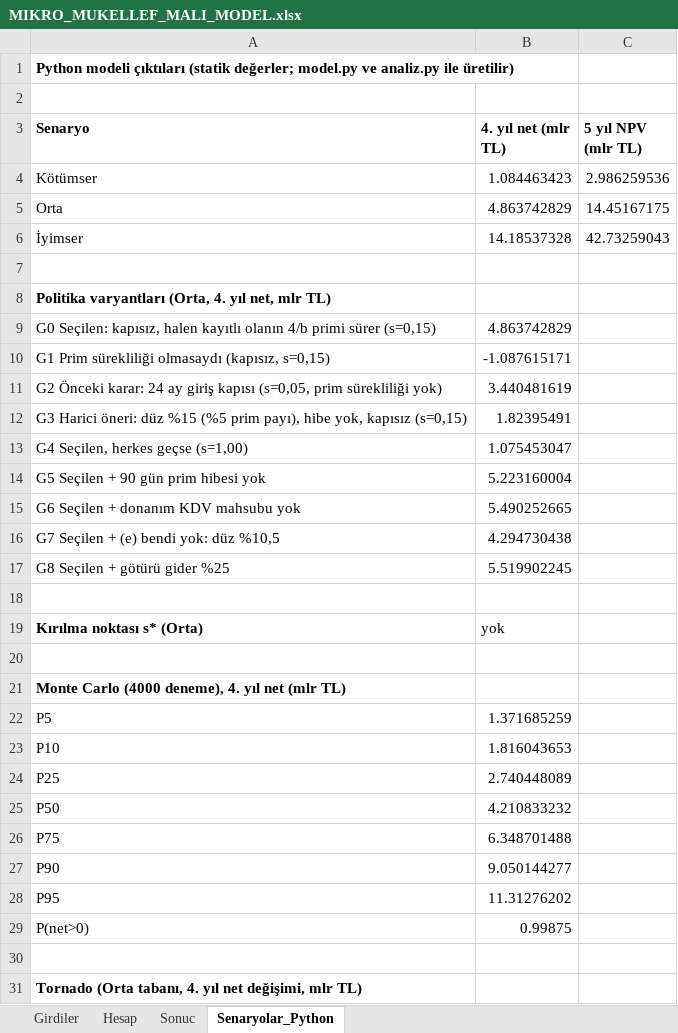
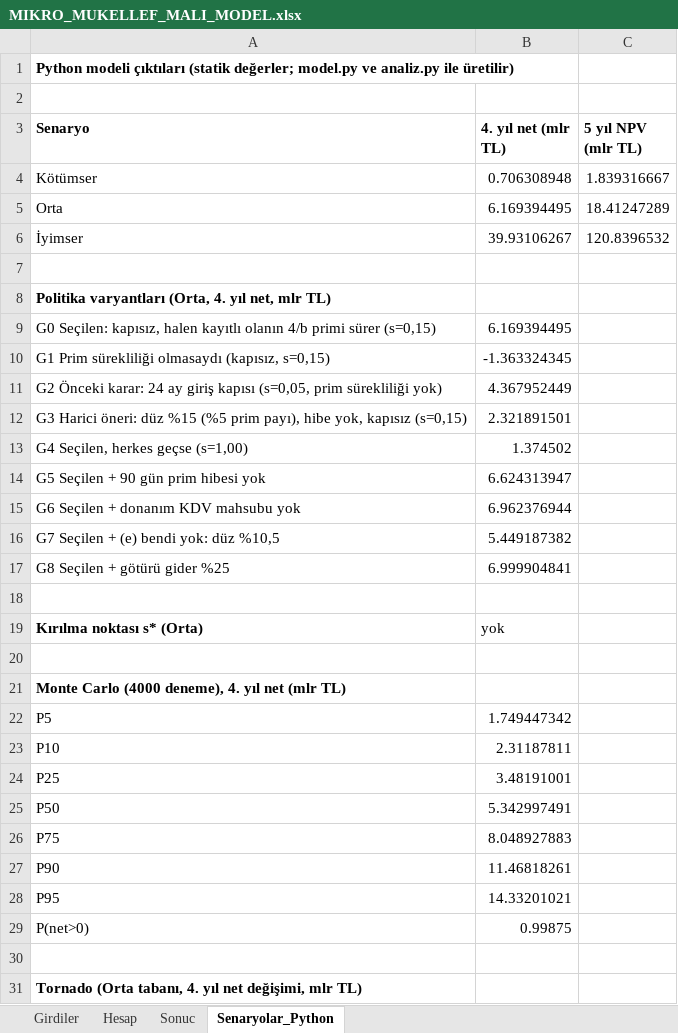
Before and after one commit to yabadabadu1234/Mucit-ai, an Excel workbook: kanun/MALI_MODEL/MIKRO_MUKELLEF_MALI_MODEL.xlsx, sheet Senaryolar_Python, drawn as a sheet; only a part is shown; values as stored, in another font and other column widths than the file's, no borders; the diff covers the shown part only; the diff names each change by its address in the sheet, - before the commit and + after, or states it on an @@ line.

```diff
--- a/kanun/MALI_MODEL/MIKRO_MUKELLEF_MALI_MODEL.xlsx (sheet Senaryolar_Python)
+++ b/kanun/MALI_MODEL/MIKRO_MUKELLEF_MALI_MODEL.xlsx (sheet Senaryolar_Python)
-B4 (4. yıl net (mlr TL)): 1.084463423
+B4 (4. yıl net (mlr TL)): 0.706308948
-C4 (5 yıl NPV (mlr TL)): 2.986259536
+C4 (5 yıl NPV (mlr TL)): 1.839316667
-B5 (4. yıl net (mlr TL)): 4.863742829
+B5 (4. yıl net (mlr TL)): 6.169394495
-C5 (5 yıl NPV (mlr TL)): 14.45167175
+C5 (5 yıl NPV (mlr TL)): 18.41247289
-B6 (4. yıl net (mlr TL)): 14.18537328
+B6 (4. yıl net (mlr TL)): 39.93106267
-C6 (5 yıl NPV (mlr TL)): 42.73259043
+C6 (5 yıl NPV (mlr TL)): 120.8396532
-B9 (4. yıl net (mlr TL)): 4.863742829
+B9 (4. yıl net (mlr TL)): 6.169394495
-B10 (4. yıl net (mlr TL)): -1.087615171
+B10 (4. yıl net (mlr TL)): -1.363324345
-B11 (4. yıl net (mlr TL)): 3.440481619
+B11 (4. yıl net (mlr TL)): 4.367952449
-B12 (4. yıl net (mlr TL)): 1.82395491
+B12 (4. yıl net (mlr TL)): 2.321891501
-B13 (4. yıl net (mlr TL)): 1.075453047
+B13 (4. yıl net (mlr TL)): 1.374502
-B14 (4. yıl net (mlr TL)): 5.223160004
+B14 (4. yıl net (mlr TL)): 6.624313947
-B15 (4. yıl net (mlr TL)): 5.490252665
+B15 (4. yıl net (mlr TL)): 6.962376944
-B16 (4. yıl net (mlr TL)): 4.294730438
+B16 (4. yıl net (mlr TL)): 5.449187382
-B17 (4. yıl net (mlr TL)): 5.519902245
+B17 (4. yıl net (mlr TL)): 6.999904841
-B22 (4. yıl net (mlr TL)): 1.371685259
+B22 (4. yıl net (mlr TL)): 1.749447342
-B23 (4. yıl net (mlr TL)): 1.816043653
+B23 (4. yıl net (mlr TL)): 2.31187811
-B24 (4. yıl net (mlr TL)): 2.740448089
+B24 (4. yıl net (mlr TL)): 3.48191001
-B25 (4. yıl net (mlr TL)): 4.210833232
+B25 (4. yıl net (mlr TL)): 5.342997491
-B26 (4. yıl net (mlr TL)): 6.348701488
+B26 (4. yıl net (mlr TL)): 8.048927883
-B27 (4. yıl net (mlr TL)): 9.050144277
+B27 (4. yıl net (mlr TL)): 11.46818261
-B28 (4. yıl net (mlr TL)): 11.31276202
+B28 (4. yıl net (mlr TL)): 14.33201021
```
Also changed, not shown: 30 edited cells elsewhere in this sheet, sheet Girdiler, 26 other files.
